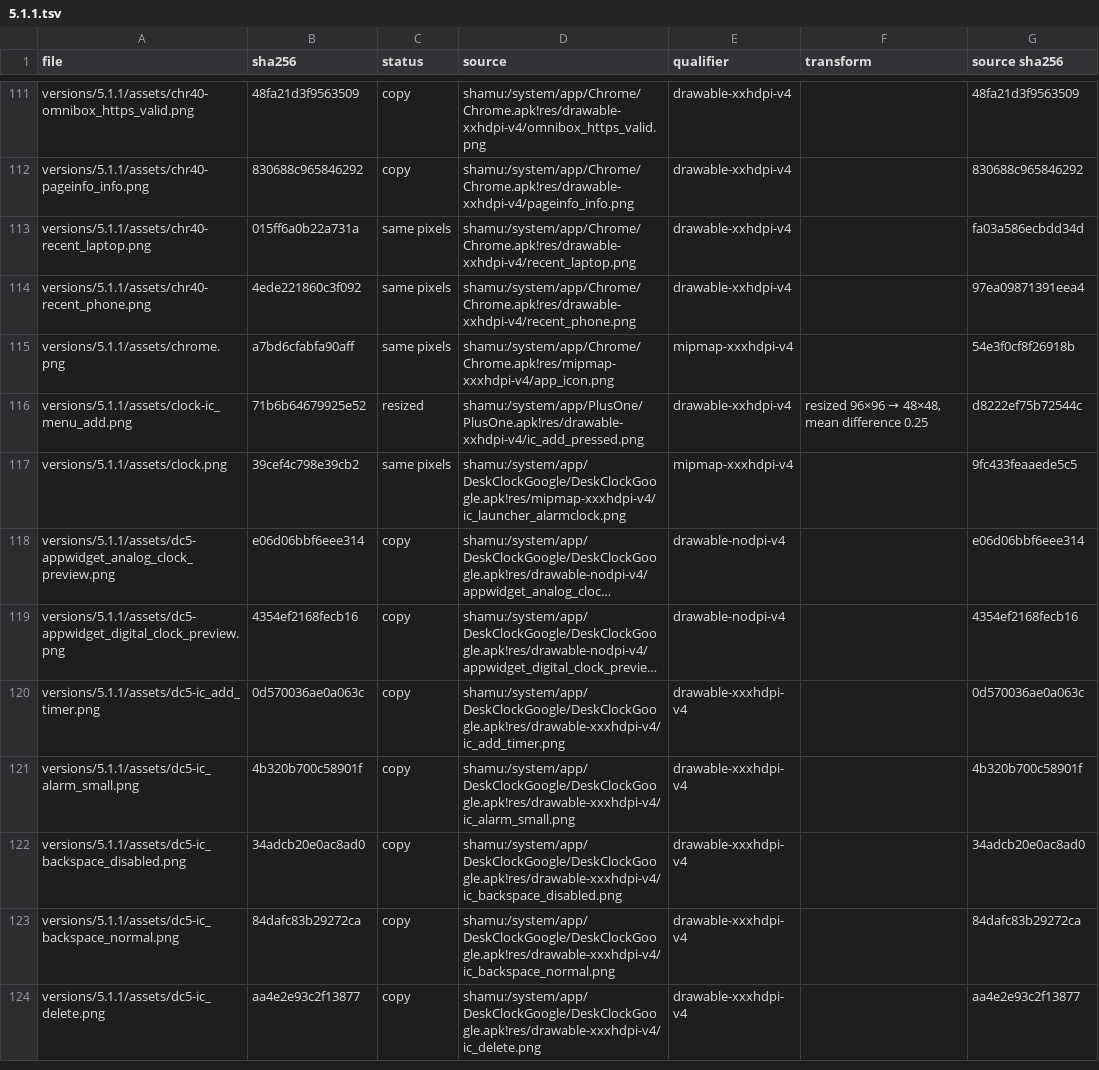
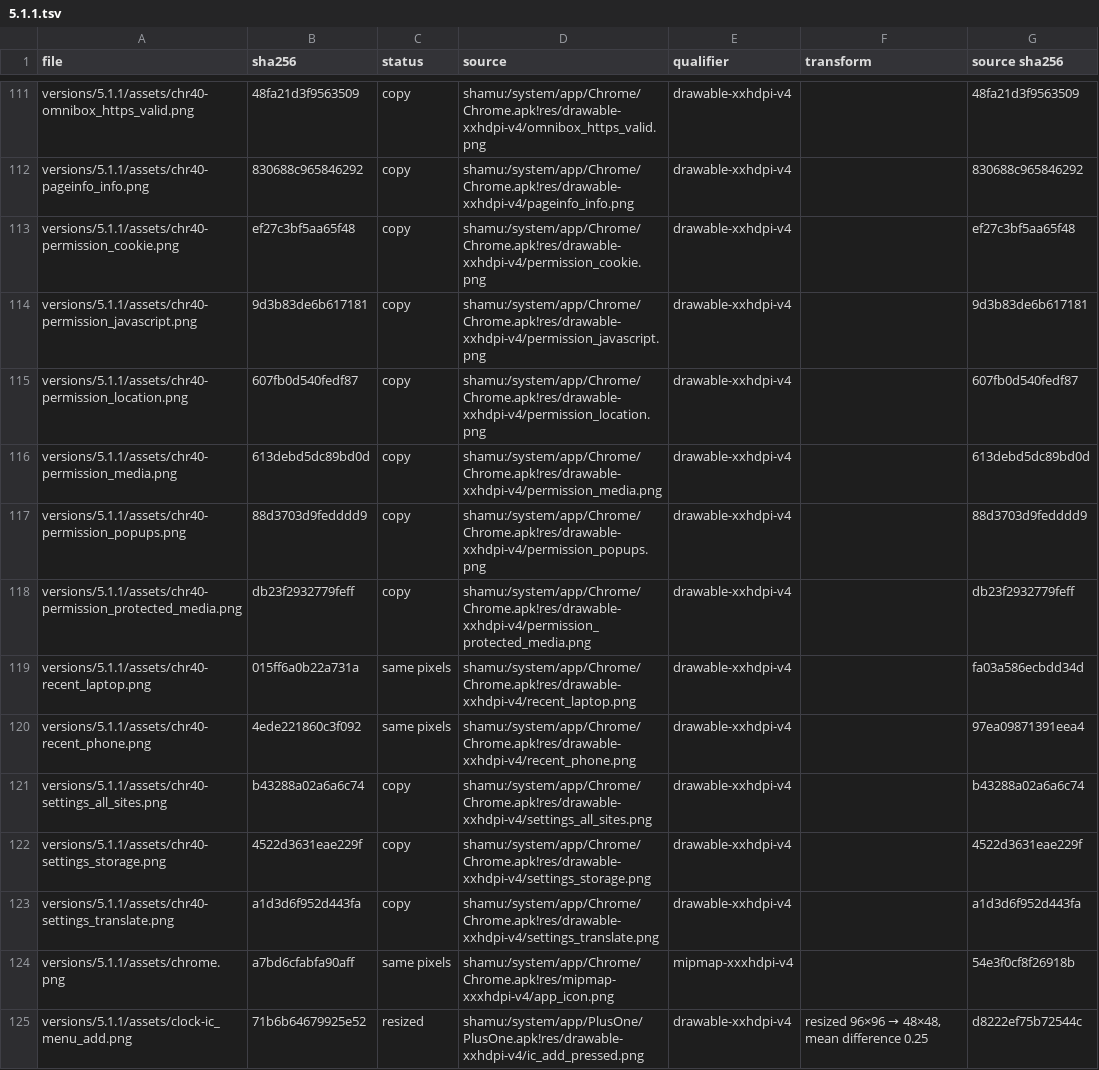
Before and after one commit to szabolevi98/android-time-machine, a TSV file: docs/reports/assets/5.1.1.tsv, drawn as a sheet; only a part is shown, gaps mark what is left out; the shorter side is filled out with more unchanged rows; long unchanged cells end in …; the diff names each change by its address in the sheet, - before the commit and + after, or states it on an @@ line.

Commit message:
Build Chrome's local settings pages in 4.3, 4.4.4 and 5.1.1
Chrome 27, 32 and 40 get the pages their image's APK has, as a page stack:
Search engine (TemplateUrlService's prepopulated engines for the language's
country, from Chromium's template_url_prepopulate_data.cc at each tag; the
omnibox then searches there), Accessibility (FontSizePreview, the Text scaling
seek bar that scales web page text, Force enable zoom following it across 130%),
Content settings / Site settings (the check boxes, Chrome 40's category pages
with their read_write_toggle and empty site lists, Website settings, Protected
content, Google Translate, the location row opening the system or Google
location settings and returning on Back), Bandwidth management / Reduce data
usage, 'Do Not Track', Touch to Search, Merge tabs and apps (with
DocumentModeEnabler's confirmation) and 4.3's Developer tools. Switch pages carry
the action-bar switch; Learn more and Help open their article in a new tab.

Home page is gone from 4.4.4 and 5.1.1: HomepageManager.shouldShowHomepageSetting()
is false without a partner home page provider, and none of the images has one.

```diff
--- a/docs/reports/assets/5.1.1.tsv
+++ b/docs/reports/assets/5.1.1.tsv
+row 113: versions/5.1.1/assets/chr40-permission_cookie.png | ef27c3bf5aa65f48 | copy | shamu:/system/app/Chrome/Chrome.apk!res/drawable-xxhdpi-v4/permission_cookie.png | drawable-xxhdpi-v4 |  | ef27c3bf5aa65f48
+row 114: versions/5.1.1/assets/chr40-permission_javascript.png | 9d3b83de6b617181 | copy | shamu:/system/app/Chrome/Chrome.apk!res/drawable-xxhdpi-v4/permission_javascript.png | drawable-xxhdpi-v4 |  | 9d3b83de6b617181
+row 115: versions/5.1.1/assets/chr40-permission_location.png | 607fb0d540fedf87 | copy | shamu:/system/app/Chrome/Chrome.apk!res/drawable-xxhdpi-v4/permission_location.png | drawable-xxhdpi-v4 |  | 607fb0d540fedf87
+row 116: versions/5.1.1/assets/chr40-permission_media.png | 613debd5dc89bd0d | copy | shamu:/system/app/Chrome/Chrome.apk!res/drawable-xxhdpi-v4/permission_media.png | drawable-xxhdpi-v4 |  | 613debd5dc89bd0d
+row 117: versions/5.1.1/assets/chr40-permission_popups.png | 88d3703d9fedddd9 | copy | shamu:/system/app/Chrome/Chrome.apk!res/drawable-xxhdpi-v4/permission_popups.png | drawable-xxhdpi-v4 |  | 88d3703d9fedddd9
+row 118: versions/5.1.1/assets/chr40-permission_protected_media.png | db23f2932779feff | copy | shamu:/system/app/Chrome/Chrome.apk!res/drawable-xxhdpi-v4/permission_protected_media.png | drawable-xxhdpi-v4 |  | db23f2932779feff
+row 121: versions/5.1.1/assets/chr40-settings_all_sites.png | b43288a02a6a6c74 | copy | shamu:/system/app/Chrome/Chrome.apk!res/drawable-xxhdpi-v4/settings_all_sites.png | drawable-xxhdpi-v4 |  | b43288a02a6a6c74
+row 122: versions/5.1.1/assets/chr40-settings_storage.png | 4522d3631eae229f | copy | shamu:/system/app/Chrome/Chrome.apk!res/drawable-xxhdpi-v4/settings_storage.png | drawable-xxhdpi-v4 |  | 4522d3631eae229f
+row 123: versions/5.1.1/assets/chr40-settings_translate.png | a1d3d6f952d443fa | copy | shamu:/system/app/Chrome/Chrome.apk!res/drawable-xxhdpi-v4/settings_translate.png | drawable-xxhdpi-v4 |  | a1d3d6f952d443fa
```
Also changed, not shown: 28 other files.
